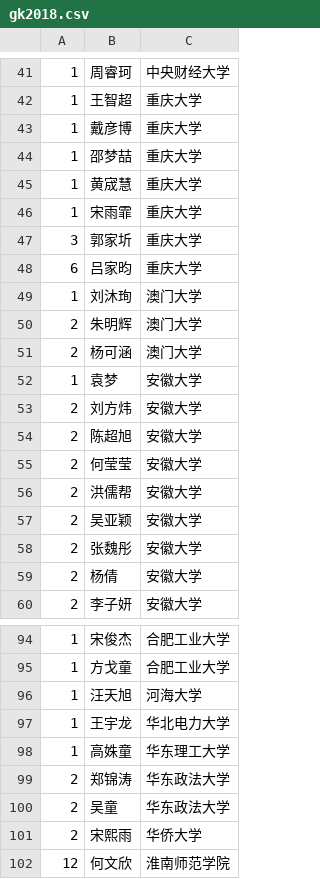
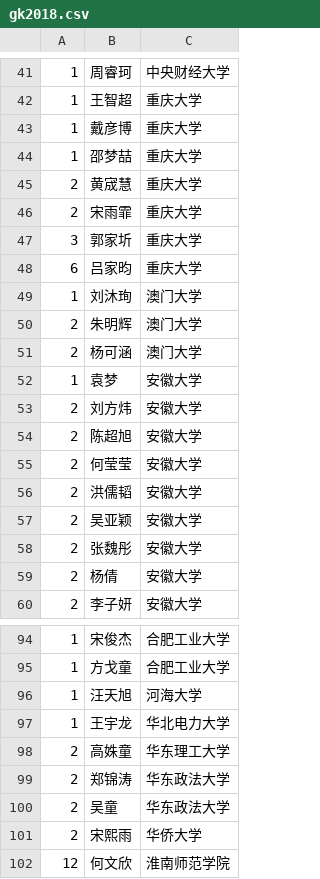
Before and after one commit to shawroger/gaokao, a CSV file: store/gk2018.csv, drawn as a sheet; only a part is shown, gaps mark what is left out.

Commit message:
correct data

```diff
--- a/store/gk2018.csv
+++ b/store/gk2018.csv
@@ -44,4 +44,4 @@
 1,邵梦喆,重庆大学
-1,黄宬慧,重庆大学
-1,宋雨霏,重庆大学
+2,黄宬慧,重庆大学
+2,宋雨霏,重庆大学
 3,郭家圻,重庆大学
@@ -55,3 +55,3 @@
 2,何莹莹,安徽大学
-2,洪儒帮,安徽大学
+2,洪儒韬,安徽大学
 2,吴亚颖,安徽大学
@@ -97,3 +97,3 @@
 1,王宇龙,华北电力大学
-1,高姝童,华东理工大学
+2,高姝童,华东理工大学
 2,郑锦涛,华东政法大学
```
